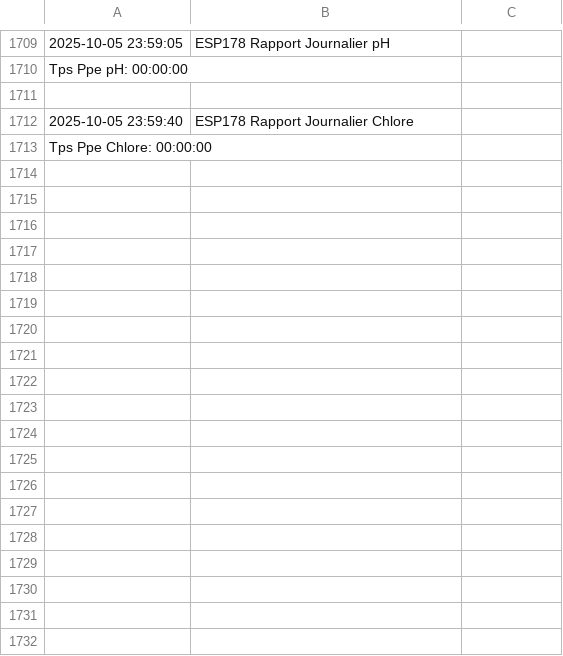
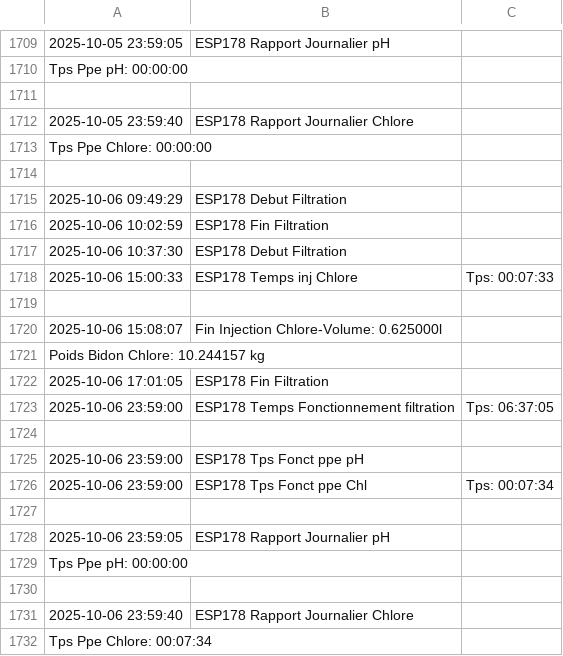
Before and after one commit to remycrochon/home-assistant, a CSV file: fichiers/log_esp178.csv, drawn as a sheet; only a part is shown, gaps mark what is left out; the diff names each change by its address in the sheet, - before the commit and + after, or states it on an @@ line.

```diff
--- a/fichiers/log_esp178.csv
+++ b/fichiers/log_esp178.csv
+row 1714: (empty)
+row 1715: 2025-10-06 09:49:29 | ESP178 Debut Filtration
+row 1716: 2025-10-06 10:02:59 | ESP178 Fin Filtration
+row 1717: 2025-10-06 10:37:30 | ESP178 Debut Filtration
+row 1718: 2025-10-06 15:00:33 | ESP178 Temps inj Chlore | Tps: 00:07:33
+row 1719: (empty)
+row 1720: 2025-10-06 15:08:07 | Fin Injection Chlore-Volume: 0.625000l
+row 1721: Poids Bidon Chlore: 10.244157 kg
+row 1722: 2025-10-06 17:01:05 | ESP178 Fin Filtration
+row 1723: 2025-10-06 23:59:00 | ESP178 Temps Fonctionnement filtration | Tps: 06:37:05
+row 1724: (empty)
+row 1725: 2025-10-06 23:59:00 | ESP178 Tps Fonct ppe pH
+row 1726: 2025-10-06 23:59:00 | ESP178 Tps Fonct ppe Chl | Tps: 00:07:34
+row 1727: (empty)
+row 1728: 2025-10-06 23:59:05 | ESP178 Rapport Journalier pH
+row 1729: Tps Ppe pH: 00:00:00
+row 1730: (empty)
+row 1731: 2025-10-06 23:59:40 | ESP178 Rapport Journalier Chlore
+row 1732: Tps Ppe Chlore: 00:07:34
```
Also changed, not shown: fichiers/energie2024.csv, fichiers/robot_am435x.csv, 1 other file.
